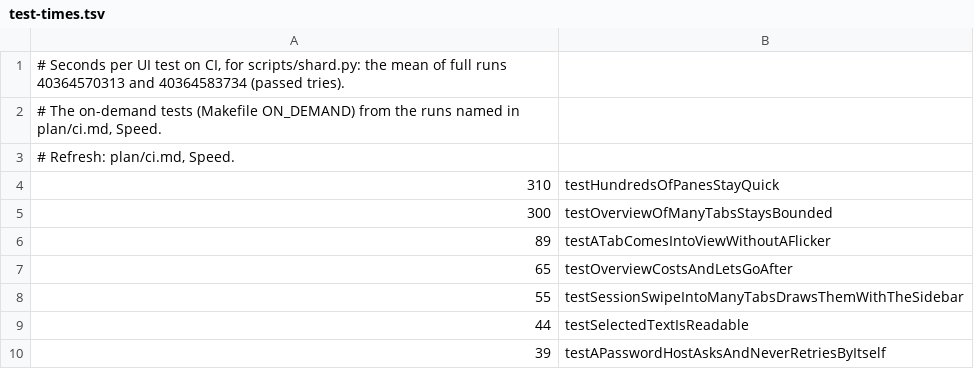
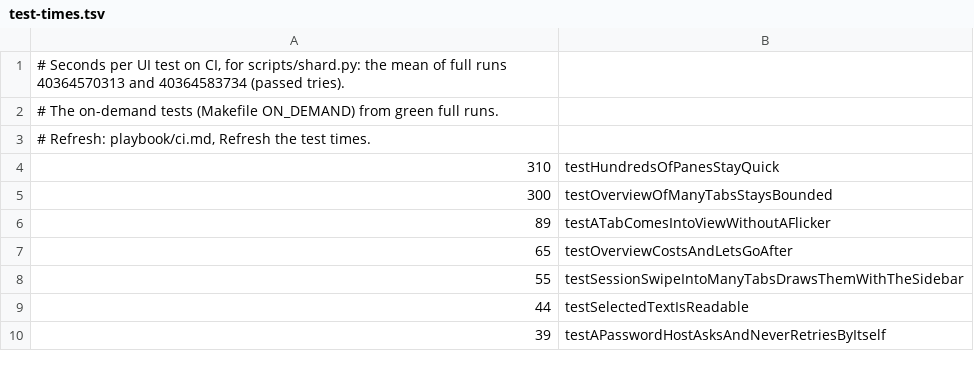
Before and after one commit to hkandala/oriel, a TSV file: scripts/test-times.tsv, drawn as a sheet; only a part is shown.

Commit message:
docs: rename plan/ to playbook/ and fix every link

```diff
--- a/scripts/test-times.tsv
+++ b/scripts/test-times.tsv
@@ -1,4 +1,4 @@
 # Seconds per UI test on CI, for scripts/shard.py: the mean of full runs 40364570313 and 40364583734 (passed tries).
-# The on-demand tests (Makefile ON_DEMAND) from the runs named in plan/ci.md, Speed.
-# Refresh: plan/ci.md, Speed.
+# The on-demand tests (Makefile ON_DEMAND) from green full runs.
+# Refresh: playbook/ci.md, Refresh the test times.
 310	testHundredsOfPanesStayQuick
```
Also changed, not shown: 45 other files.
